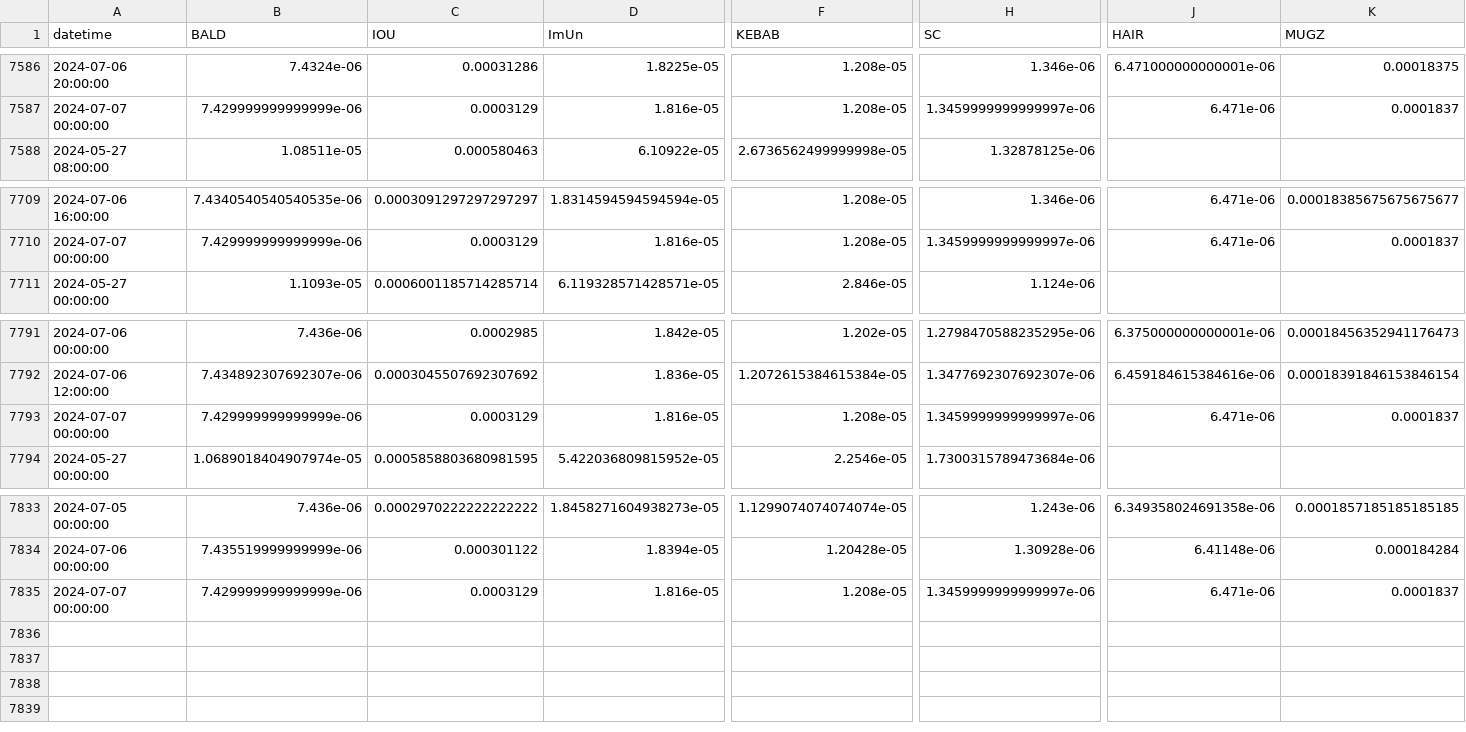
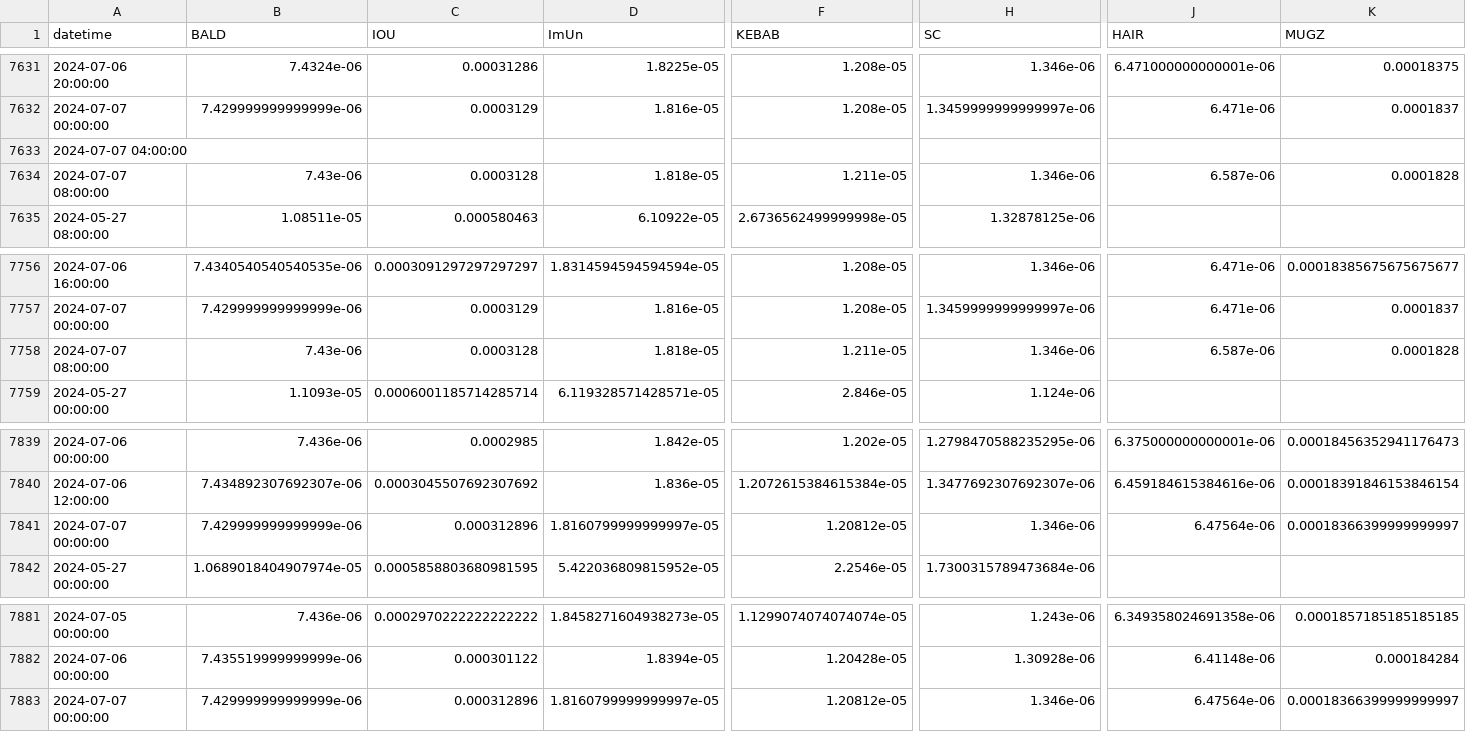
Before and after one commit to B4k469420/MADAlphaSummary, a CSV file: data/dfResampled_July24.csv, drawn as a sheet; only a part is shown, gaps mark what is left out; addresses are those after the commit; rows hold the shown columns only; the diff covers the shown part only; the diff names each change by its address in the sheet, - before the commit and + after, or states it on an @@ line.

```diff
--- a/data/dfResampled_July24.csv
+++ b/data/dfResampled_July24.csv
+row 7633: 2024-07-07 04:00:00
+row 7634: 2024-07-07 08:00:00 | 7.43e-06 | 0.0003128 | 1.818e-05 | 1.211e-05 | 1.346e-06 | 6.587e-06 | 0.0001828
+row 7758: 2024-07-07 08:00:00 | 7.43e-06 | 0.0003128 | 1.818e-05 | 1.211e-05 | 1.346e-06 | 6.587e-06 | 0.0001828
-C7841 (IOU): 0.0003129
+C7841 (IOU): 0.000312896
-D7841 (ImUn): 1.816e-05
+D7841 (ImUn): 1.8160799999999997e-05
-F7841 (KEBAB): 1.208e-05
+F7841 (KEBAB): 1.20812e-05
-H7841 (SC): 1.3459999999999997e-06
+H7841 (SC): 1.346e-06
-J7841 (HAIR): 6.471e-06
+J7841 (HAIR): 6.47564e-06
-K7841 (MUGZ): 0.0001837
+K7841 (MUGZ): 0.00018366399999999997
-C7883 (IOU): 0.0003129
+C7883 (IOU): 0.000312896
-D7883 (ImUn): 1.816e-05
+D7883 (ImUn): 1.8160799999999997e-05
-F7883 (KEBAB): 1.208e-05
+F7883 (KEBAB): 1.20812e-05
-H7883 (SC): 1.3459999999999997e-06
+H7883 (SC): 1.346e-06
-J7883 (HAIR): 6.471e-06
+J7883 (HAIR): 6.47564e-06
-K7883 (MUGZ): 0.0001837
+K7883 (MUGZ): 0.00018366399999999997
```
Also changed, not shown: 45 added rows elsewhere in this file.
